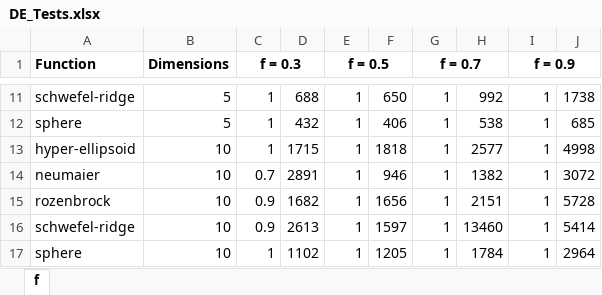
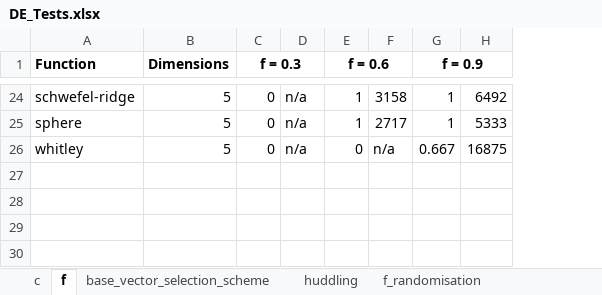
Before and after one commit to cnlinxi/differential_evolution, an Excel workbook: DE_Tests.xlsx, sheet f, drawn as a sheet; only a part is shown, gaps mark what is left out; values as stored, in another font and other column widths than the file's, no borders; removed rows and columns are numbered as before the commit, all else as after; the diff covers the shown part only; the diff names each change by its address in the sheet, - before the commit and + after, or states it on an @@ line.

```diff
--- a/DE_Tests.xlsx (sheet f)
+++ b/DE_Tests.xlsx (sheet f)
+sheet tab: c
+sheet tab: base_vector_selection_scheme
+sheet tab: huddling
+sheet tab: f_randomisation
-column D, rows 11-12: 688 | 432
+column D, rows 24-25: n/a | n/a
-column F, rows 11-12: 650 | 406
-column G (f = 0.7), rows 11-12: 1 | 1
-column H, rows 11-12: 992 | 538
+column F, rows 24-25: 3158 | 2717
-column J, rows 11-12: 1738 | 685
+column H, rows 24-25: 6492 | 5333
-E1: f = 0.5
+E1: f = 0.6
-C24:C25 (f = 0.3): 1
+C24:C25 (f = 0.3): 0
-row 13: hyper-ellipsoid | 10 | 1 | 1715 | 1 | 1818 | 1 | 2577 | 1 | 4998
-row 14: neumaier | 10 | 0.7 | 2891 | 1 | 946 | 1 | 1382 | 1 | 3072
-row 15: rozenbrock | 10 | 0.9 | 1682 | 1 | 1656 | 1 | 2151 | 1 | 5728
-row 16: schwefel-ridge | 10 | 0.9 | 2613 | 1 | 1597 | 1 | 13460 | 1 | 5414
-row 17: sphere | 10 | 1 | 1102 | 1 | 1205 | 1 | 1784 | 1 | 2964
+row 26: whitley | 5 | 0 | n/a | 0 | n/a | 0.667 | 16875
```
Also changed, not shown: 13 added rows and 16 edited cells elsewhere in this sheet, other sheet tabs, 37 other files.
